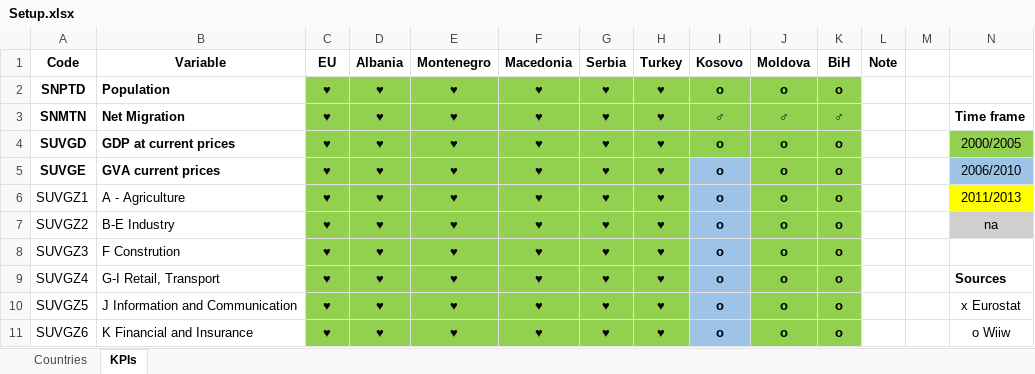
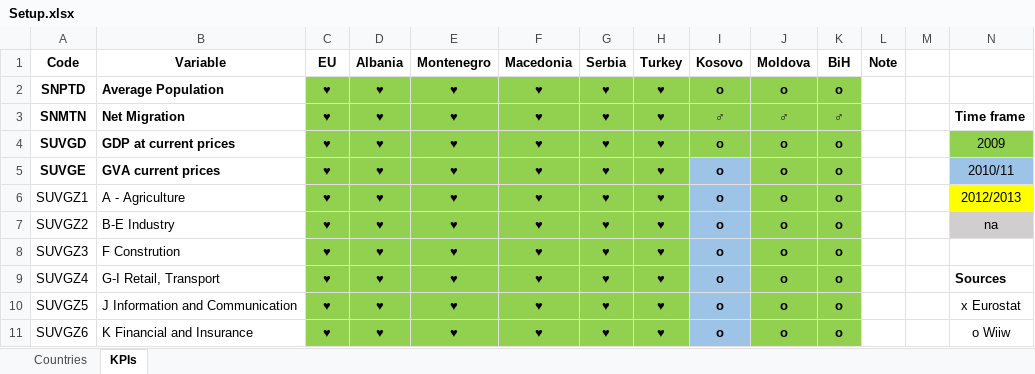
Before and after one commit to EliaDG/Master-Thesis, an Excel workbook: Setup.xlsx, sheet KPIs, drawn as a sheet; only a part is shown; values as stored, in another font and other column widths than the file's, no borders; the diff covers the shown part only; the diff names each change by its address in the sheet, - before the commit and + after, or states it on an @@ line.

```diff
--- a/Setup.xlsx (sheet KPIs)
+++ b/Setup.xlsx (sheet KPIs)
-B2 (Variable): Population
+B2 (Variable): Average Population
-N4: 2000/2005
+N4: 2009
-N5: 2006/2010
+N5: 2010/11
-N6: 2011/2013
+N6: 2012/2013
```
Also changed, not shown: 3 added rows, 3 removed rows, 17 edited cells, cell formats and merged cells elsewhere in this sheet, 25 other files.
